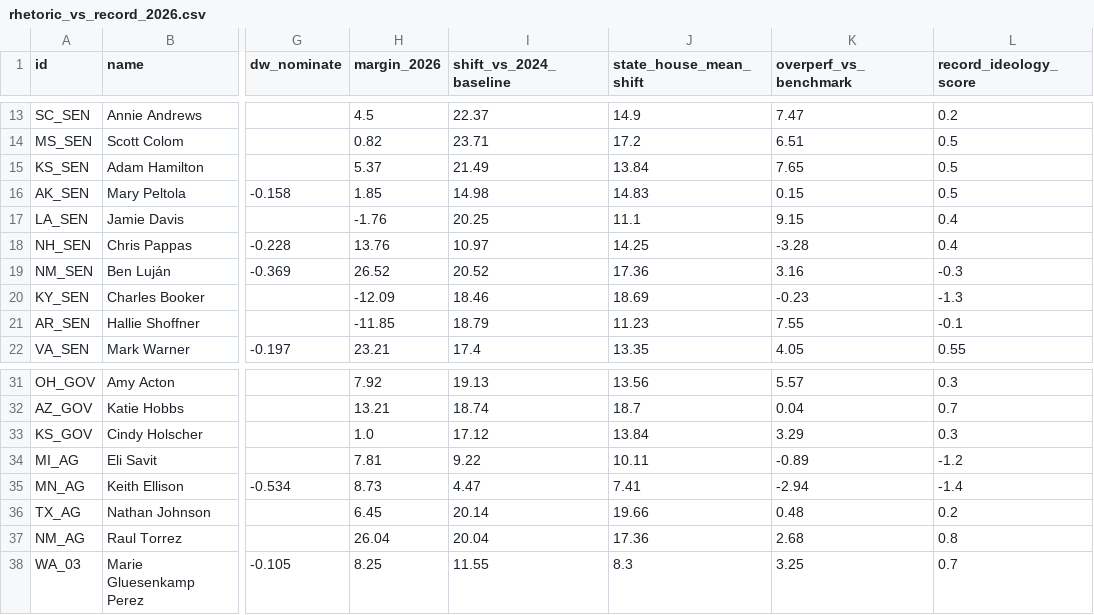
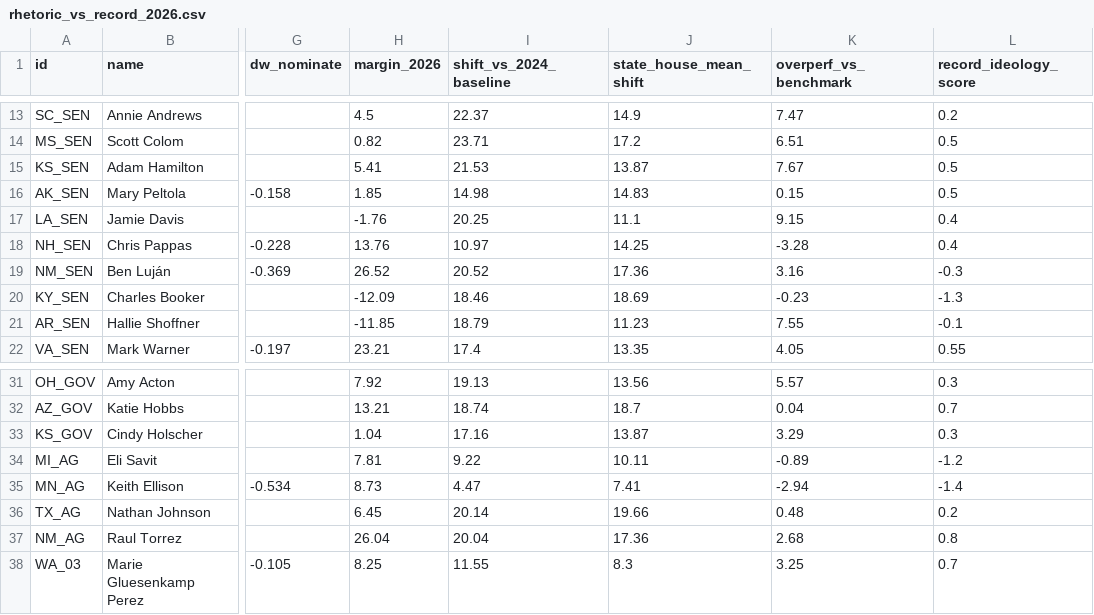
Before and after one commit to mike10010100/elections-2026, a CSV file: site_data/rhetoric_vs_record_2026.csv, drawn as a sheet; only a part is shown, gaps mark what is left out; the diff names each change by its address in the sheet, - before the commit and + after, or states it on an @@ line.

```diff
--- a/site_data/rhetoric_vs_record_2026.csv
+++ b/site_data/rhetoric_vs_record_2026.csv
-H15 (margin_2026): 5.37
+H15 (margin_2026): 5.41
-I15 (shift_vs_2024_baseline): 21.49
+I15 (shift_vs_2024_baseline): 21.53
-J15 (state_house_mean_shift): 13.84
+J15 (state_house_mean_shift): 13.87
-K15 (overperf_vs_benchmark): 7.65
+K15 (overperf_vs_benchmark): 7.67
-H33 (margin_2026): 1.0
+H33 (margin_2026): 1.04
-I33 (shift_vs_2024_baseline): 17.12
+I33 (shift_vs_2024_baseline): 17.16
-J33 (state_house_mean_shift): 13.84
+J33 (state_house_mean_shift): 13.87
```
Also changed, not shown: site_data/fec_moneyball_house_2026.csv, site_data/fec_moneyball_senate_2026.csv, 16 other files.
